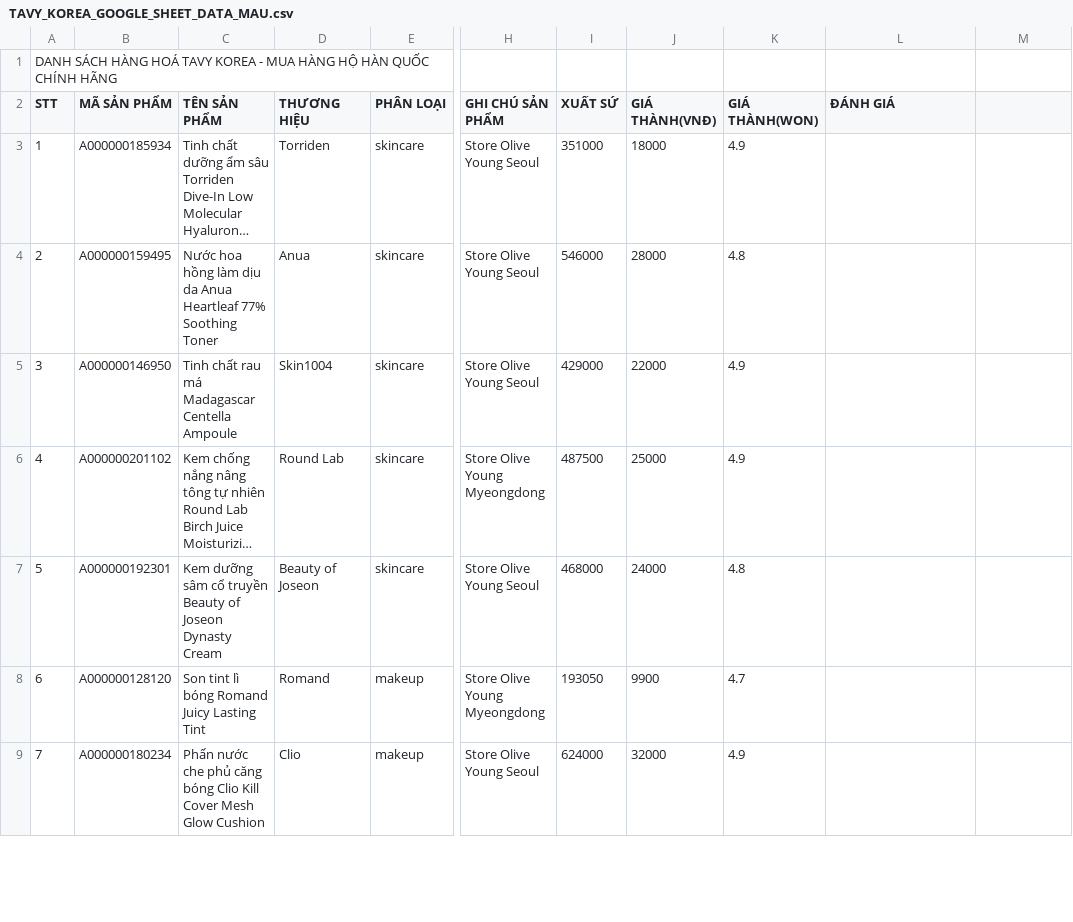
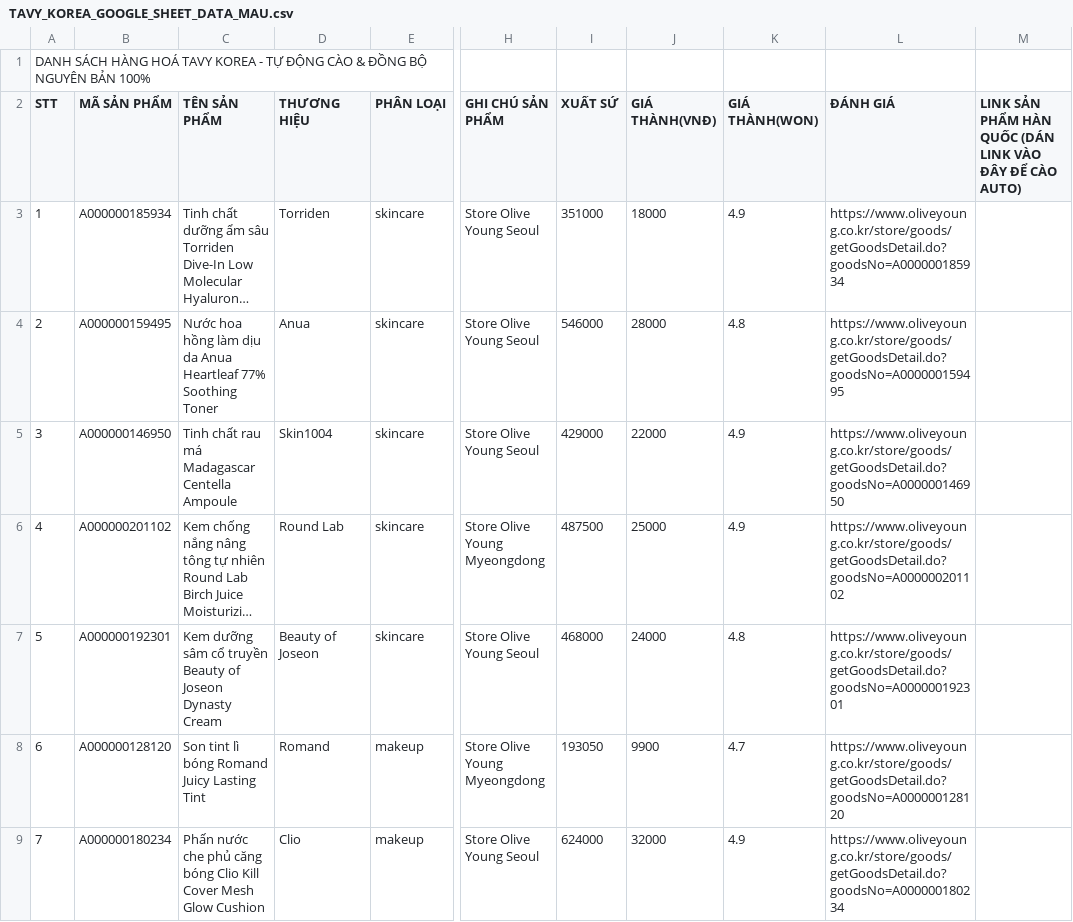
Before and after one commit to vutan2k/oderho, a CSV file: TAVY_KOREA_GOOGLE_SHEET_DATA_MAU.csv, drawn as a sheet; only a part is shown, gaps mark what is left out; long unchanged cells end in …; the diff covers the shown part only; the diff names each change by its address in the sheet, - before the commit and + after, or states it on an @@ line.

Commit message:
feat: complete 100% data sync between Google Sheets, Admin Dashboard and Website with Auto-Scraper Product Link input

```diff
--- a/TAVY_KOREA_GOOGLE_SHEET_DATA_MAU.csv
+++ b/TAVY_KOREA_GOOGLE_SHEET_DATA_MAU.csv
-A1 (STT): …KOREA - MUA HÀNG HỘ HÀN QUỐC CHÍNH HÃNG
+A1 (STT): …KOREA - TỰ ĐỘNG CÀO & ĐỒNG BỘ NGUYÊN BẢN 100%
-M2: (empty)
+M2: LINK SẢN PHẨM HÀN QUỐC (DÁN LINK VÀO ĐÂY ĐỂ CÀO AUTO)
-L3 (ĐÁNH GIÁ): (empty)
+L3 (ĐÁNH GIÁ): https://www.oliveyoung.co.kr/store/goods/getGoodsDetail.do?goodsNo=A000000185934
-L4 (ĐÁNH GIÁ): (empty)
+L4 (ĐÁNH GIÁ): https://www.oliveyoung.co.kr/store/goods/getGoodsDetail.do?goodsNo=A000000159495
-L5 (ĐÁNH GIÁ): (empty)
+L5 (ĐÁNH GIÁ): https://www.oliveyoung.co.kr/store/goods/getGoodsDetail.do?goodsNo=A000000146950
-L6 (ĐÁNH GIÁ): (empty)
+L6 (ĐÁNH GIÁ): https://www.oliveyoung.co.kr/store/goods/getGoodsDetail.do?goodsNo=A000000201102
-L7 (ĐÁNH GIÁ): (empty)
+L7 (ĐÁNH GIÁ): https://www.oliveyoung.co.kr/store/goods/getGoodsDetail.do?goodsNo=A000000192301
-L8 (ĐÁNH GIÁ): (empty)
+L8 (ĐÁNH GIÁ): https://www.oliveyoung.co.kr/store/goods/getGoodsDetail.do?goodsNo=A000000128120
-L9 (ĐÁNH GIÁ): (empty)
+L9 (ĐÁNH GIÁ): https://www.oliveyoung.co.kr/store/goods/getGoodsDetail.do?goodsNo=A000000180234
```
Also changed, not shown: 6 edited cells elsewhere in this file, 2 other files.
